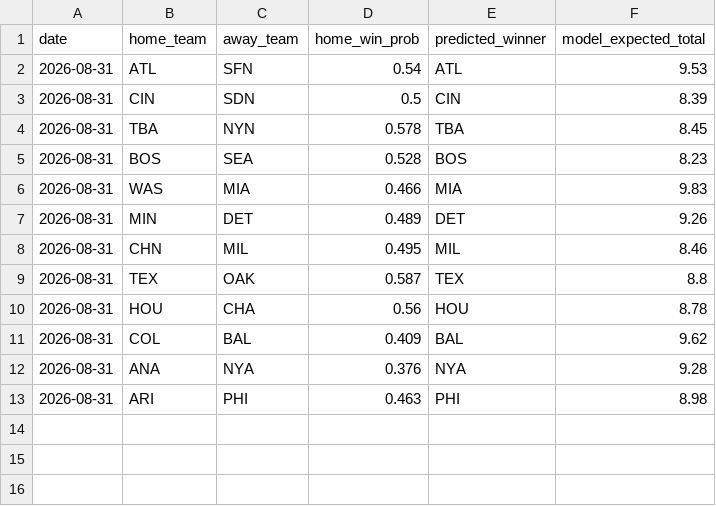
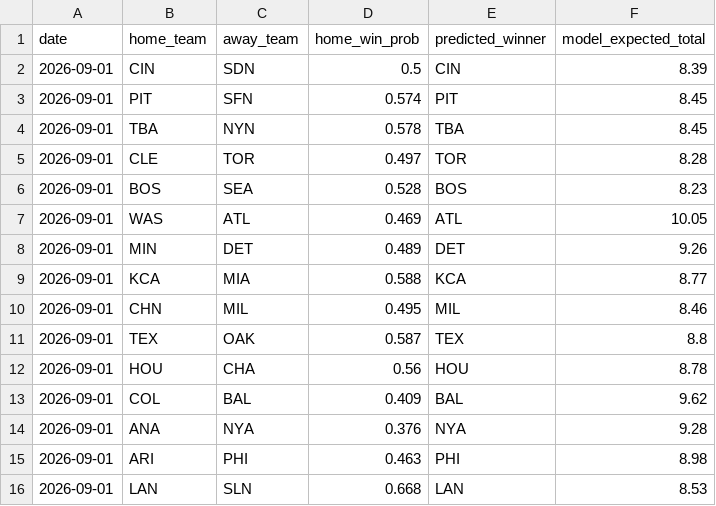
Before and after one commit to andrewhen1999/AutoMLBPredict, a CSV file: MLBPredict/output/predictions.csv, drawn as a sheet.

```diff
--- a/MLBPredict/output/predictions.csv
+++ b/MLBPredict/output/predictions.csv
@@ -1,13 +1,16 @@
 date,home_team,away_team,home_win_prob,predicted_winner,model_expected_total
-2026-08-31,ATL,SFN,0.54,ATL,9.53
-2026-08-31,CIN,SDN,0.5,CIN,8.39
-2026-08-31,TBA,NYN,0.578,TBA,8.45
-2026-08-31,BOS,SEA,0.528,BOS,8.23
-2026-08-31,WAS,MIA,0.466,MIA,9.83
-2026-08-31,MIN,DET,0.489,DET,9.26
-2026-08-31,CHN,MIL,0.495,MIL,8.46
-2026-08-31,TEX,OAK,0.587,TEX,8.8
-2026-08-31,HOU,CHA,0.56,HOU,8.78
-2026-08-31,COL,BAL,0.409,BAL,9.62
-2026-08-31,ANA,NYA,0.376,NYA,9.28
-2026-08-31,ARI,PHI,0.463,PHI,8.98
+2026-09-01,CIN,SDN,0.5,CIN,8.39
+2026-09-01,PIT,SFN,0.574,PIT,8.45
+2026-09-01,TBA,NYN,0.578,TBA,8.45
+2026-09-01,CLE,TOR,0.497,TOR,8.28
+2026-09-01,BOS,SEA,0.528,BOS,8.23
+2026-09-01,WAS,ATL,0.469,ATL,10.05
+2026-09-01,MIN,DET,0.489,DET,9.26
+2026-09-01,KCA,MIA,0.588,KCA,8.77
+2026-09-01,CHN,MIL,0.495,MIL,8.46
+2026-09-01,TEX,OAK,0.587,TEX,8.8
+2026-09-01,HOU,CHA,0.56,HOU,8.78
+2026-09-01,COL,BAL,0.409,BAL,9.62
+2026-09-01,ANA,NYA,0.376,NYA,9.28
+2026-09-01,ARI,PHI,0.463,PHI,8.98
+2026-09-01,LAN,SLN,0.668,LAN,8.53
```
